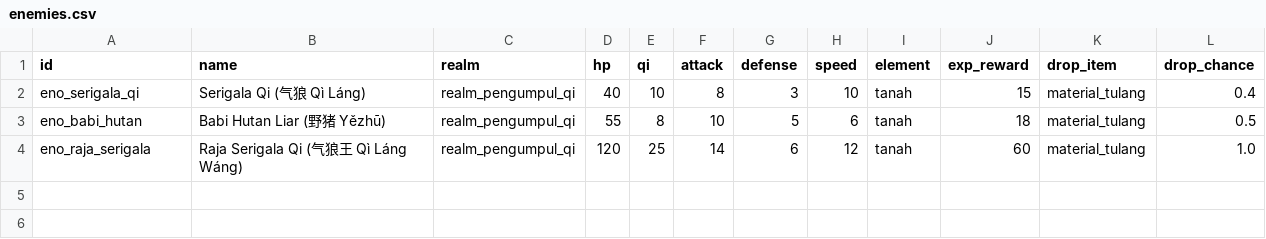
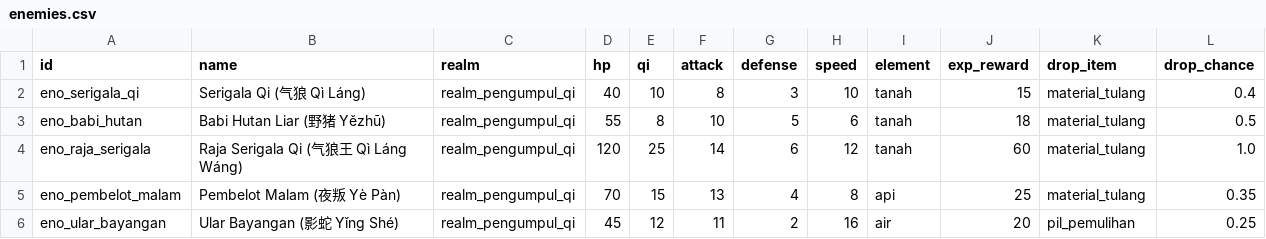
Before and after one commit to Rian2602/tianxu, a CSV file: data/enemies.csv, drawn as a sheet; the diff names each change by its address in the sheet, - before the commit and + after, or states it on an @@ line.

```diff
--- a/data/enemies.csv
+++ b/data/enemies.csv
+row 5: eno_pembelot_malam | Pembelot Malam (夜叛 Yè Pàn) | realm_pengumpul_qi | 70 | 15 | 13 | 4 | 8 | api | 25 | material_tulang | 0.35
+row 6: eno_ular_bayangan | Ular Bayangan (影蛇 Yǐng Shé) | realm_pengumpul_qi | 45 | 12 | 11 | 2 | 16 | air | 20 | pil_pemulihan | 0.25
```
Also changed, not shown: 17 other files.
